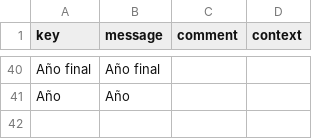
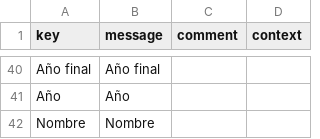
Before and after one commit to educaflow/pruebasLorenzo, a CSV file: src/main/java/com/educaflow/apps/secretariavirtual/gestionexpedientes/i18n_es.csv, drawn as a sheet; only a part is shown, gaps mark what is left out.

Commit message:
Traducir el nombre de la columna "name"

```diff
--- a/src/main/java/com/educaflow/apps/secretariavirtual/gestionexpedientes/i18n_es.csv
+++ b/src/main/java/com/educaflow/apps/secretariavirtual/gestionexpedientes/i18n_es.csv
@@ -41 +41,2 @@ key,message,comment,context
 "Año","Año","",""
+"Nombre","Nombre","",""
```
Also changed, not shown: src/main/java/com/educaflow/apps/secretariavirtual/gestionexpedientes/i18n_ca.csv, 1 other file.
